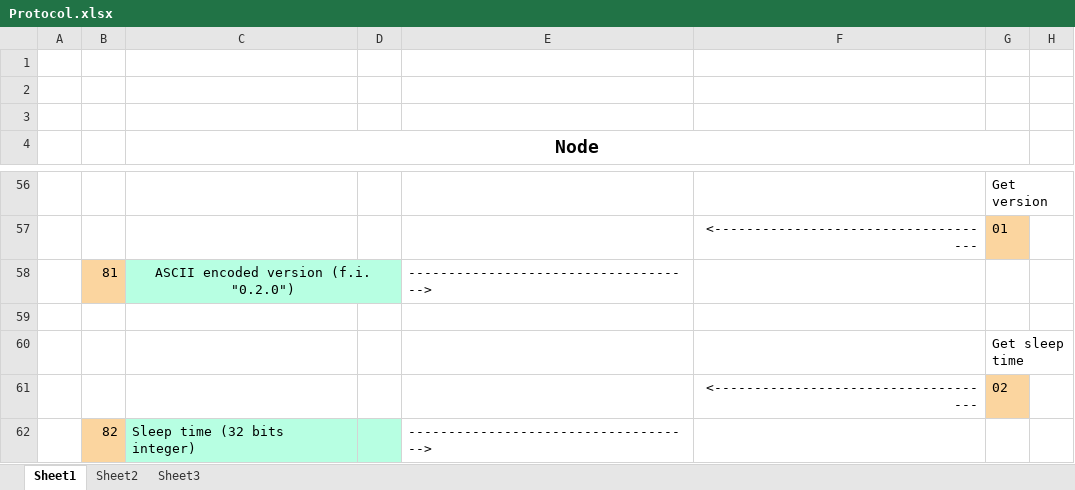
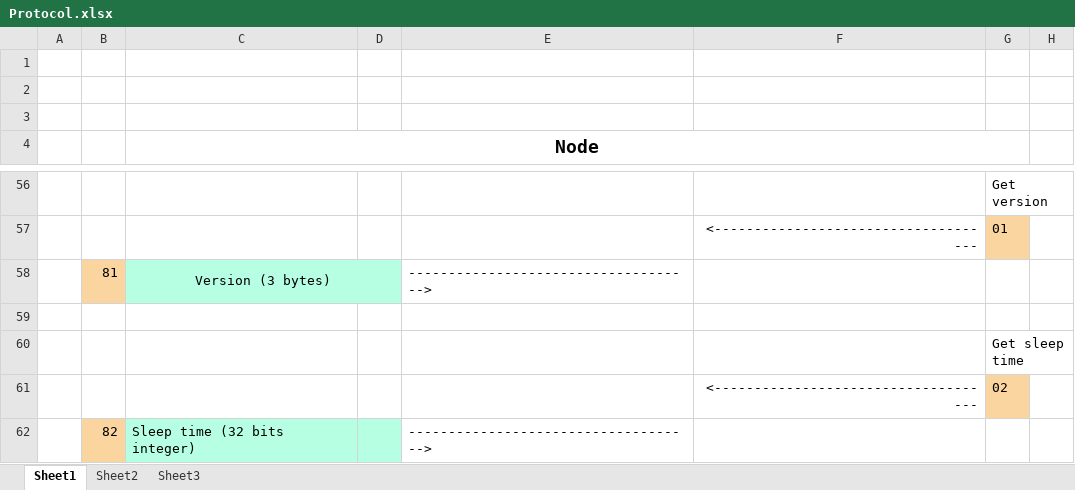
Before and after one commit to gmag11/EnigmaIOT, an Excel workbook: img/Protocol.xlsx, sheet Sheet1, drawn as a sheet; only a part is shown, gaps mark what is left out; values as stored, in another font and other column widths than the file's, no borders; the diff names each change by its address in the sheet, - before the commit and + after, or states it on an @@ line.

Commit message:
Change version info and store it on node structure
Now it is added to node info in API

```diff
--- a/img/Protocol.xlsx (sheet Sheet1)
+++ b/img/Protocol.xlsx (sheet Sheet1)
-C58 (Node): ASCII encoded version (f.i. "0.2.0")
+C58 (Node): Version (3 bytes)
```
Also changed, not shown: 8 other files.
